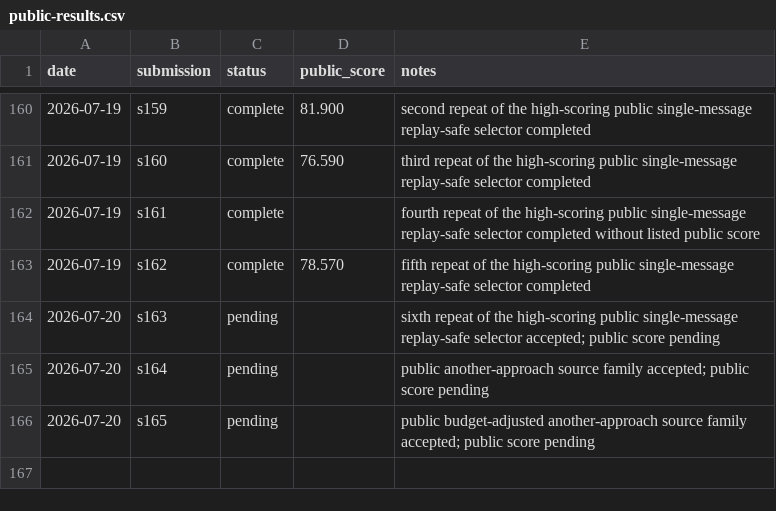
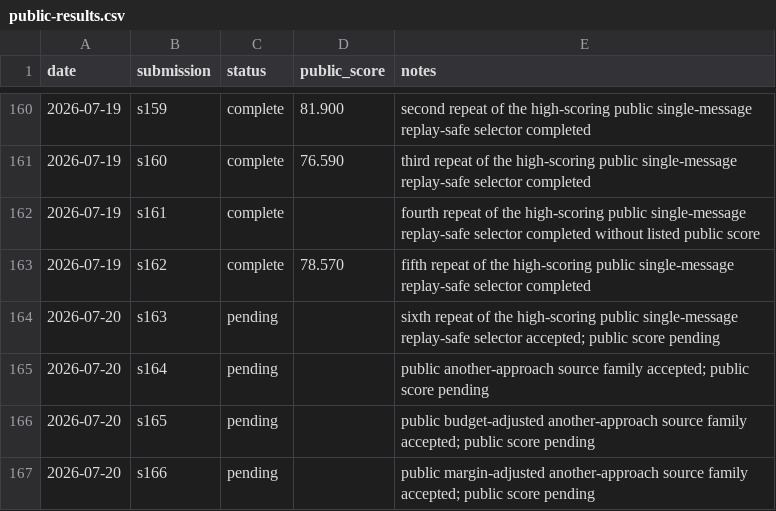
Before and after one commit to Beiciccc/security-eval-experiment-log, a CSV file: results/summary-tables/public-results.csv, drawn as a sheet; only a part is shown, gaps mark what is left out.

Commit message:
Record pending s166 submission

```diff
--- a/results/summary-tables/public-results.csv
+++ b/results/summary-tables/public-results.csv
@@ -166 +166,2 @@ date,submission,status,public_score,notes
 2026-07-20,s165,pending,,public budget-adjusted another-approach source family accepted; public score pending
+2026-07-20,s166,pending,,public margin-adjusted another-approach source family accepted; public score pending
```
Also changed, not shown: 4 other files.
